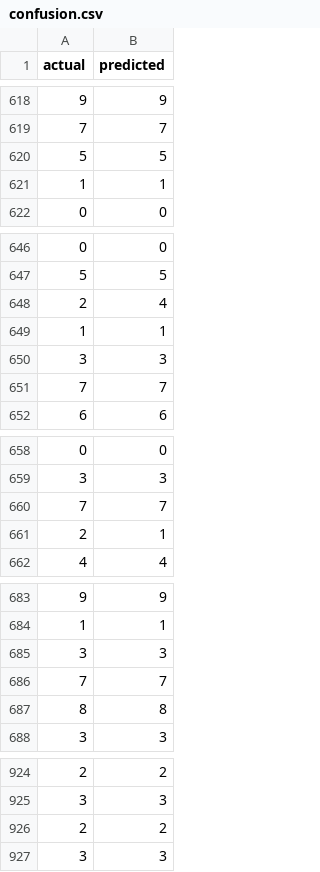
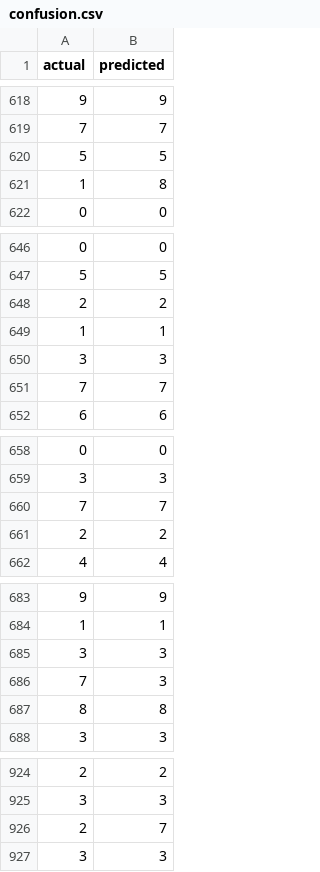
Before and after one commit to adrien-image/dvc_learning, a CSV file: plots/confusion.csv, drawn as a sheet; only a part is shown, gaps mark what is left out; the diff covers the shown part only.

```diff
--- a/plots/confusion.csv
+++ b/plots/confusion.csv
@@ -620,3 +620,3 @@ actual,predicted
 5,5
-1,1
+1,8
 0,0
@@ -647,3 +647,3 @@ actual,predicted
 5,5
-2,4
+2,2
 1,1
@@ -660,3 +660,3 @@ actual,predicted
 7,7
-2,1
+2,2
 4,4
@@ -685,3 +685,3 @@ actual,predicted
 3,3
-7,7
+7,3
 8,8
@@ -925,3 +925,3 @@ actual,predicted
 3,3
-2,2
+2,7
 3,3
```
Also changed, not shown: 4 added rows, 4 removed rows and 99 edited cells elsewhere in this file, 6 other files.
